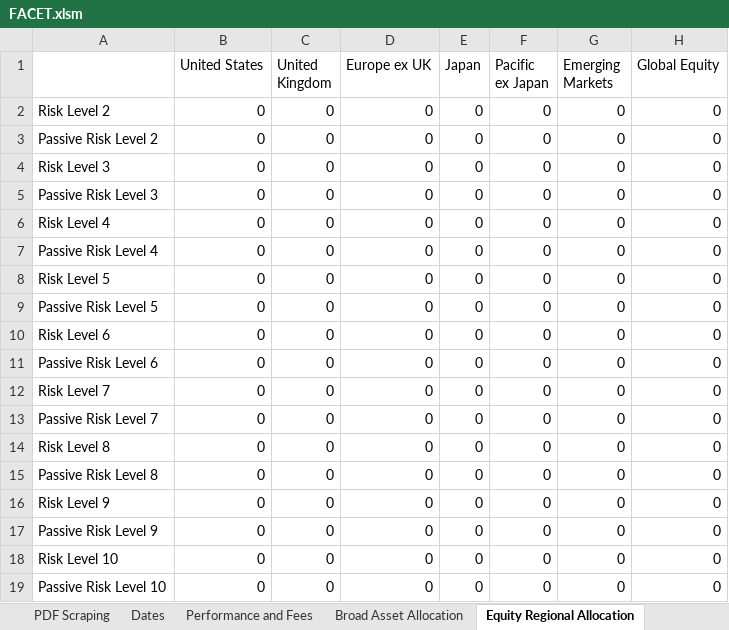
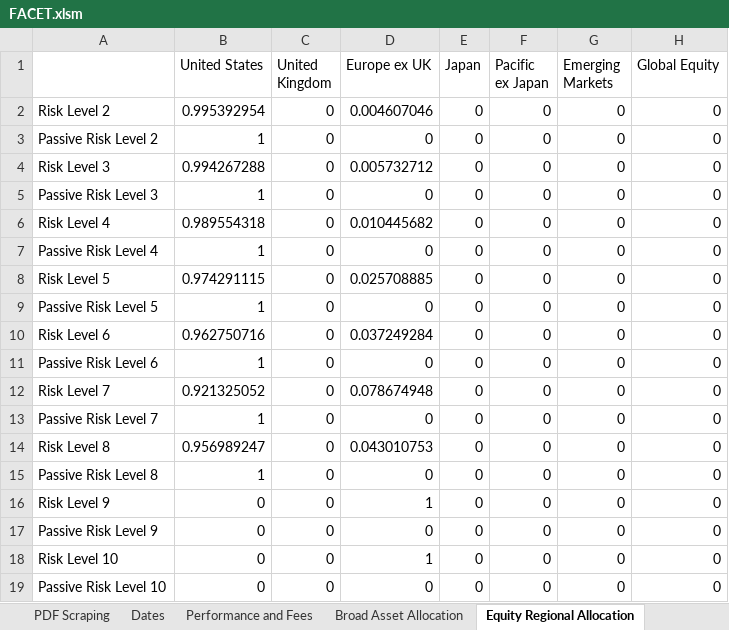
Before and after one commit to PashaBiker/pdf_scraping, an Excel workbook: 16_milestone/FACET/FACET.xlsm, sheet Equity Regional Allocation, drawn as a sheet; values as stored, in another font and other column widths than the file's, no borders; the diff names each change by its address in the sheet, - before the commit and + after, or states it on an @@ line.

```diff
--- a/16_milestone/FACET/FACET.xlsm (sheet Equity Regional Allocation)
+++ b/16_milestone/FACET/FACET.xlsm (sheet Equity Regional Allocation)
-B2 (United States): 0
+B2 (United States): 0.995392954
-D2 (Europe ex UK): 0
+D2 (Europe ex UK): 0.004607046
-B3 (United States): 0
+B3 (United States): 1
-B4 (United States): 0
+B4 (United States): 0.994267288
-D4 (Europe ex UK): 0
+D4 (Europe ex UK): 0.005732712
-B5 (United States): 0
+B5 (United States): 1
-B6 (United States): 0
+B6 (United States): 0.989554318
-D6 (Europe ex UK): 0
+D6 (Europe ex UK): 0.010445682
-B7 (United States): 0
+B7 (United States): 1
-B8 (United States): 0
+B8 (United States): 0.974291115
-D8 (Europe ex UK): 0
+D8 (Europe ex UK): 0.025708885
-B9 (United States): 0
+B9 (United States): 1
-B10 (United States): 0
+B10 (United States): 0.962750716
-D10 (Europe ex UK): 0
+D10 (Europe ex UK): 0.037249284
-B11 (United States): 0
+B11 (United States): 1
-B12 (United States): 0
+B12 (United States): 0.921325052
-D12 (Europe ex UK): 0
+D12 (Europe ex UK): 0.078674948
-B13 (United States): 0
+B13 (United States): 1
-B14 (United States): 0
+B14 (United States): 0.956989247
-D14 (Europe ex UK): 0
+D14 (Europe ex UK): 0.043010753
-B15 (United States): 0
+B15 (United States): 1
-D16 (Europe ex UK): 0
+D16 (Europe ex UK): 1
-D18 (Europe ex UK): 0
+D18 (Europe ex UK): 1
```
Also changed, not shown: sheet Additional Information, sheet Asset Allocation, sheet Performance and Fees, sheet Broad Asset Allocation, sheet Bond Allocation, sheet Dates, 9 other files.
